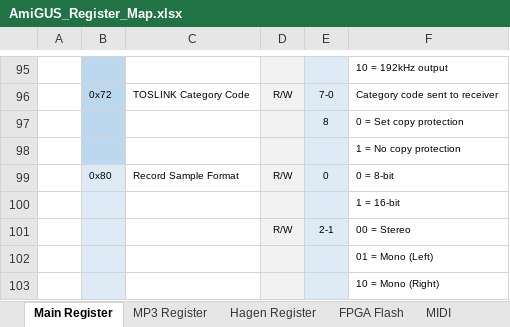
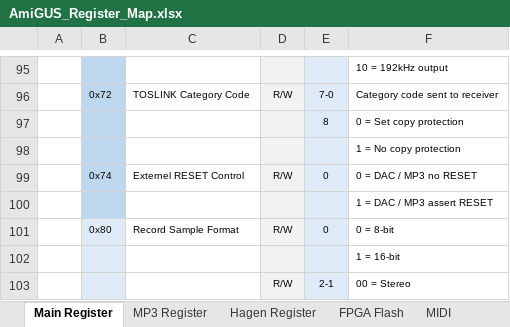
Before and after one commit to necronomfive/AmiGUS-pub, an Excel workbook: Documentation/AmiGUS/AmiGUS_Register_Map.xlsx, sheet Main Register, drawn as a sheet; only a part is shown, gaps mark what is left out; the shorter side is filled out with more unchanged rows; values as stored, in another font and other column widths than the file's, no borders; the diff names each change by its address in the sheet, - before the commit and + after, or states it on an @@ line.

Commit message:
Update AmiGUS_Register_Map.xlsx

```diff
--- a/Documentation/AmiGUS/AmiGUS_Register_Map.xlsx (sheet Main Register)
+++ b/Documentation/AmiGUS/AmiGUS_Register_Map.xlsx (sheet Main Register)
+row 99:  | 0x74 | Externel RESET Control | R/W | 0 | 0 = DAC / MP3 no RESET
+row 100:  |  |  |  |  | 1 = DAC / MP3 assert RESET
```
